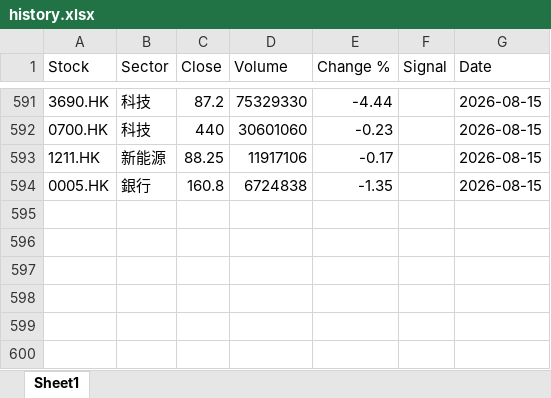
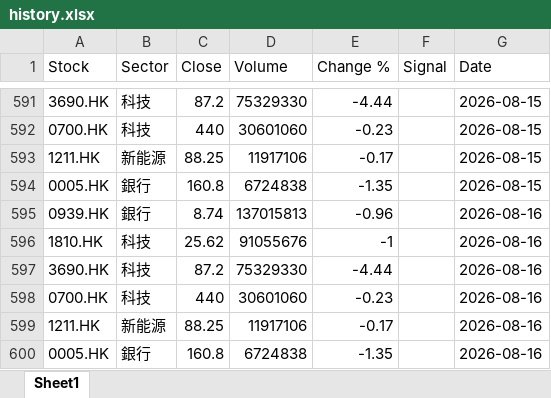
Before and after one commit to chriskkf-ai/hk_stock_analysis, an Excel workbook: data/history.xlsx, sheet Sheet1, drawn as a sheet; only a part is shown, gaps mark what is left out; values as stored, in another font and other column widths than the file's, no borders; the diff names each change by its address in the sheet, - before the commit and + after, or states it on an @@ line.

```diff
--- a/data/history.xlsx (sheet Sheet1)
+++ b/data/history.xlsx (sheet Sheet1)
+row 595: 0939.HK | 銀行 | 8.74 | 137015813 | -0.96 |  | 2026-08-16
+row 596: 1810.HK | 科技 | 25.62 | 91055676 | -1 |  | 2026-08-16
+row 597: 3690.HK | 科技 | 87.2 | 75329330 | -4.44 |  | 2026-08-16
+row 598: 0700.HK | 科技 | 440 | 30601060 | -0.23 |  | 2026-08-16
+row 599: 1211.HK | 新能源 | 88.25 | 11917106 | -0.17 |  | 2026-08-16
+row 600: 0005.HK | 銀行 | 160.8 | 6724838 | -1.35 |  | 2026-08-16
```
Also changed, not shown: data/output.xlsx.
